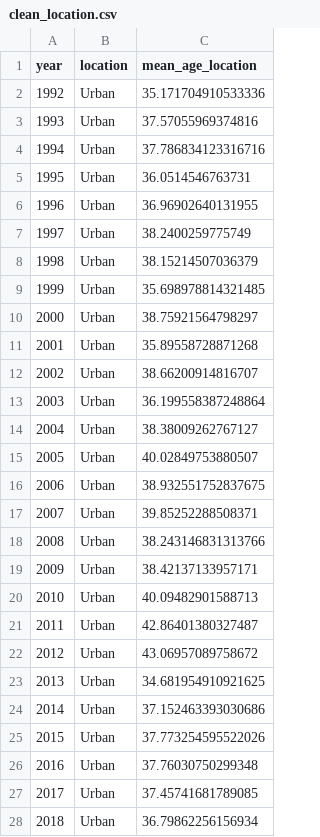
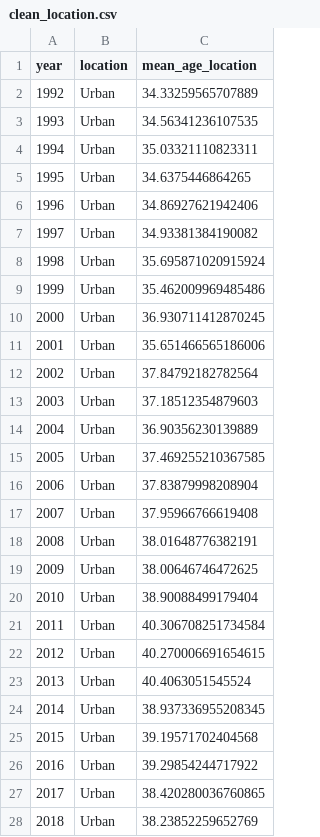
Before and after one commit to gnsJhenJie/NCU-Data-Visualization-Final, a CSV file: 108403523/data_preprocess/cleanDataset/clean_location.csv, drawn as a sheet; only a part is shown; the diff covers the shown part only.

```diff
--- a/108403523/data_preprocess/cleanDataset/clean_location.csv
+++ b/108403523/data_preprocess/cleanDataset/clean_location.csv
@@ -1,28 +1,28 @@
 year,location,mean_age_location
-1992,Urban,35.171704910533336
-1993,Urban,37.57055969374816
-1994,Urban,37.786834123316716
-1995,Urban,36.0514546763731
-1996,Urban,36.96902640131955
-1997,Urban,38.2400259775749
-1998,Urban,38.15214507036379
-1999,Urban,35.698978814321485
-2000,Urban,38.75921564798297
-2001,Urban,35.89558728871268
-2002,Urban,38.66200914816707
-2003,Urban,36.199558387248864
-2004,Urban,38.38009262767127
-2005,Urban,40.02849753880507
-2006,Urban,38.932551752837675
-2007,Urban,39.85252288508371
-2008,Urban,38.243146831313766
-2009,Urban,38.42137133957171
-2010,Urban,40.09482901588713
-2011,Urban,42.86401380327487
-2012,Urban,43.06957089758672
-2013,Urban,34.681954910921625
-2014,Urban,37.152463393030686
-2015,Urban,37.773254595522026
-2016,Urban,37.76030750299348
-2017,Urban,37.45741681789085
-2018,Urban,36.79862256156934
+1992,Urban,34.33259565707889
+1993,Urban,34.56341236107535
+1994,Urban,35.03321110823311
+1995,Urban,34.6375446864265
+1996,Urban,34.86927621942406
+1997,Urban,34.93381384190082
+1998,Urban,35.695871020915924
+1999,Urban,35.462009969485486
+2000,Urban,36.930711412870245
+2001,Urban,35.651466565186006
+2002,Urban,37.84792182782564
+2003,Urban,37.18512354879603
+2004,Urban,36.90356230139889
+2005,Urban,37.469255210367585
+2006,Urban,37.83879998208904
+2007,Urban,37.95966766619408
+2008,Urban,38.01648776382191
+2009,Urban,38.00646746472625
+2010,Urban,38.90088499179404
+2011,Urban,40.306708251734584
+2012,Urban,40.270006691654615
+2013,Urban,40.4063051545524
+2014,Urban,38.937336955208345
+2015,Urban,39.19571702404568
+2016,Urban,39.29854244717922
+2017,Urban,38.420280036760865
+2018,Urban,38.23852259652769
```
Also changed, not shown: 33 edited cells elsewhere in this file, 108403523/data_preprocess/cleanDataset/clean_education.csv, 108403523/data_preprocess/cleanDataset/clean_gender.csv, 9 other files.
